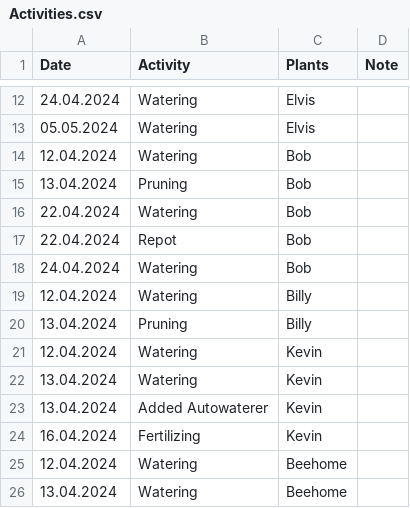
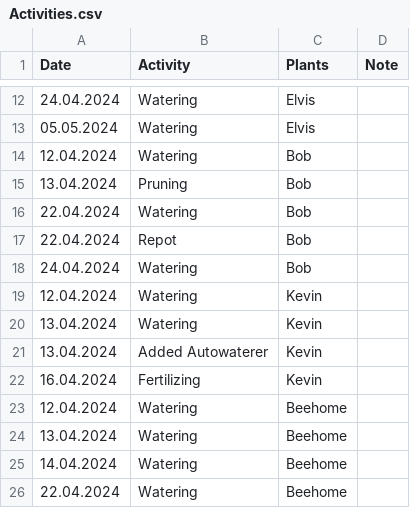
Before and after one commit to MarcoTz/Plants, a CSV file: Logs/Activities.csv, drawn as a sheet; only a part is shown, gaps mark what is left out; the shorter side is filled out with more unchanged rows; the diff names each change by its address in the sheet, - before the commit and + after, or states it on an @@ line.

```diff
--- a/Logs/Activities.csv
+++ b/Logs/Activities.csv
-row 19: 12.04.2024 | Watering | Billy
-row 20: 13.04.2024 | Pruning | Billy
```
Also changed, not shown: Logs/Growth.csv, 3 other files.
